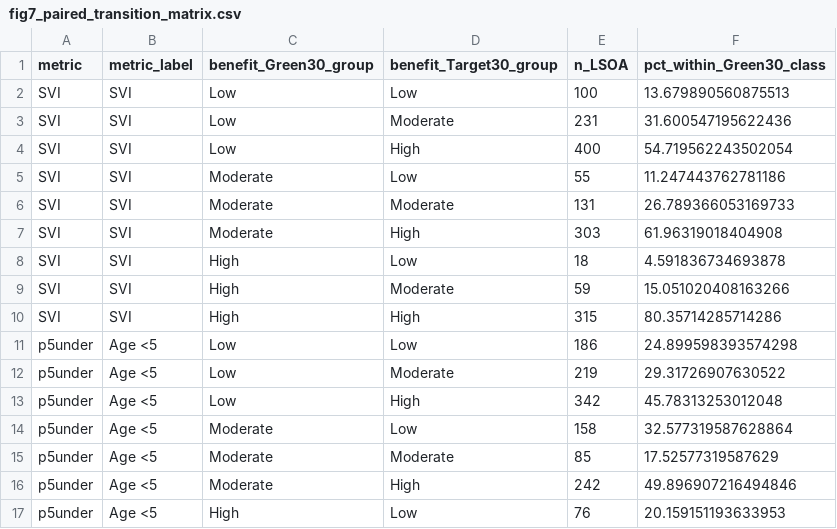
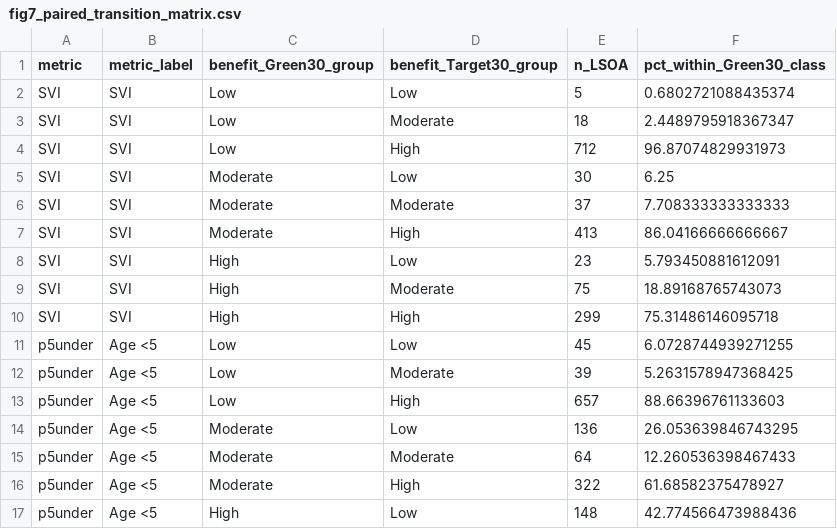
Before and after one commit to natcap/urban-cooling-health, a CSV file: figures/equity_map_biscale/fig7_paired_transition_matrix.csv, drawn as a sheet; only a part is shown; the diff covers the shown part only.

```diff
--- a/figures/equity_map_biscale/fig7_paired_transition_matrix.csv
+++ b/figures/equity_map_biscale/fig7_paired_transition_matrix.csv
@@ -1,17 +1,17 @@
 metric,metric_label,benefit_Green30_group,benefit_Target30_group,n_LSOA,pct_within_Green30_class
-SVI,SVI,Low,Low,100,13.679890560875513
-SVI,SVI,Low,Moderate,231,31.600547195622436
-SVI,SVI,Low,High,400,54.719562243502054
-SVI,SVI,Moderate,Low,55,11.247443762781186
-SVI,SVI,Moderate,Moderate,131,26.789366053169733
-SVI,SVI,Moderate,High,303,61.96319018404908
-SVI,SVI,High,Low,18,4.591836734693878
-SVI,SVI,High,Moderate,59,15.051020408163266
-SVI,SVI,High,High,315,80.35714285714286
-p5under,Age <5,Low,Low,186,24.899598393574298
-p5under,Age <5,Low,Moderate,219,29.31726907630522
-p5under,Age <5,Low,High,342,45.78313253012048
-p5under,Age <5,Moderate,Low,158,32.577319587628864
-p5under,Age <5,Moderate,Moderate,85,17.52577319587629
-p5under,Age <5,Moderate,High,242,49.896907216494846
-p5under,Age <5,High,Low,76,20.159151193633953
+SVI,SVI,Low,Low,5,0.6802721088435374
+SVI,SVI,Low,Moderate,18,2.4489795918367347
+SVI,SVI,Low,High,712,96.87074829931973
+SVI,SVI,Moderate,Low,30,6.25
+SVI,SVI,Moderate,Moderate,37,7.708333333333333
+SVI,SVI,Moderate,High,413,86.04166666666667
+SVI,SVI,High,Low,23,5.793450881612091
+SVI,SVI,High,Moderate,75,18.89168765743073
+SVI,SVI,High,High,299,75.31486146095718
+p5under,Age <5,Low,Low,45,6.0728744939271255
+p5under,Age <5,Low,Moderate,39,5.2631578947368425
+p5under,Age <5,Low,High,657,88.66396761133603
+p5under,Age <5,Moderate,Low,136,26.053639846743295
+p5under,Age <5,Moderate,Moderate,64,12.260536398467433
+p5under,Age <5,Moderate,High,322,61.68582375478927
+p5under,Age <5,High,Low,148,42.774566473988436
```
Also changed, not shown: 58 edited cells elsewhere in this file, figures/equity_map_biscale/fig7_age75_correlations.csv, figures/equity_map_biscale/fig7_age75_group_summary.csv, 14 other files.
